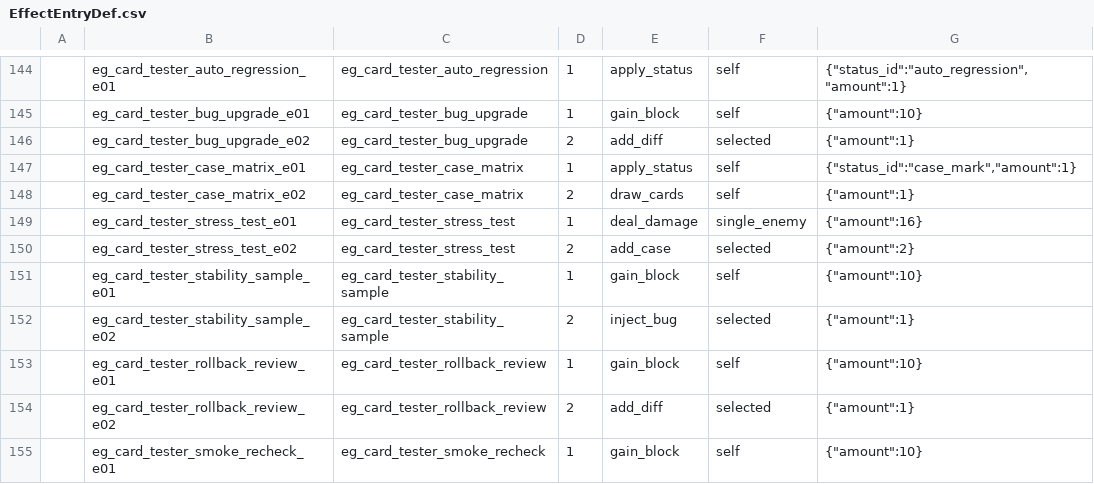
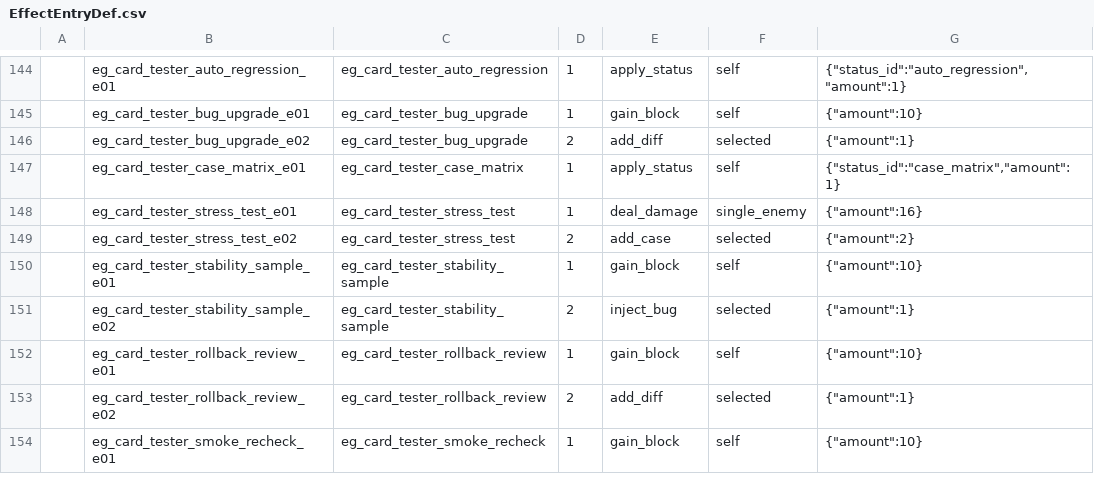
Before and after one commit to k1ngr4m/withgai, a CSV file: DataTables/Datas/EffectEntryDef.csv, drawn as a sheet; only a part is shown, gaps mark what is left out.

Commit message:
Implement tester case matrix

```diff
--- a/DataTables/Datas/EffectEntryDef.csv
+++ b/DataTables/Datas/EffectEntryDef.csv
@@ -146,4 +146,3 @@
 ,eg_card_tester_bug_upgrade_e02,eg_card_tester_bug_upgrade,2,add_diff,selected,"{""amount"":1}"
-,eg_card_tester_case_matrix_e01,eg_card_tester_case_matrix,1,apply_status,self,"{""status_id"":""case_mark"",""amount"":1}"
-,eg_card_tester_case_matrix_e02,eg_card_tester_case_matrix,2,draw_cards,self,"{""amount"":1}"
+,eg_card_tester_case_matrix_e01,eg_card_tester_case_matrix,1,apply_status,self,"{""status_id"":""case_matrix"",""amount"":1}"
 ,eg_card_tester_stress_test_e01,eg_card_tester_stress_test,1,deal_damage,single_enemy,"{""amount"":16}"
```
Also changed, not shown: DataTables/Datas/CardDef.csv, DataTables/Datas/EffectGroupDef.csv, 11 other files.
